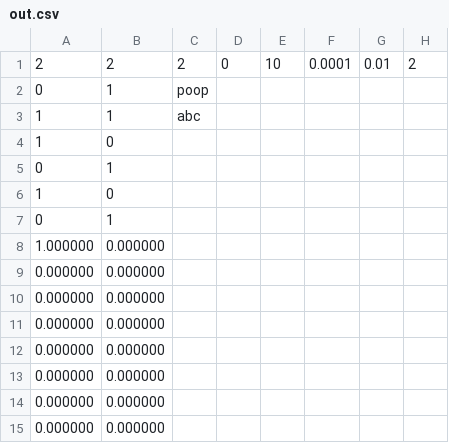
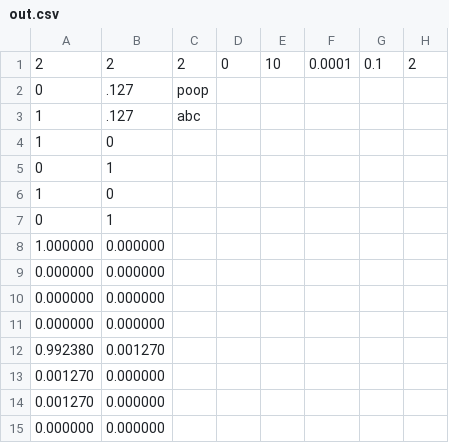
Before and after one commit to Stuycs-K/project03-final-10-zhua-yuk, a CSV file: out.csv, drawn as a sheet.

```diff
--- a/out.csv
+++ b/out.csv
@@ -1,4 +1,4 @@
-2,2,2,0,10,0.0001,0.01,2
-0, 1, poop
-1, 1, abc
+2,2,2,0,10,0.0001,0.1,2
+0, .127, poop
+1, .127, abc
 1,0
@@ -11,5 +11,5 @@
 0.000000,0.000000
-0.000000,0.000000
-0.000000,0.000000
-0.000000,0.000000
+0.992380,0.001270
+0.001270,0.000000
+0.001270,0.000000
 0.000000,0.000000
```
Also changed, not shown: 3 other files.
